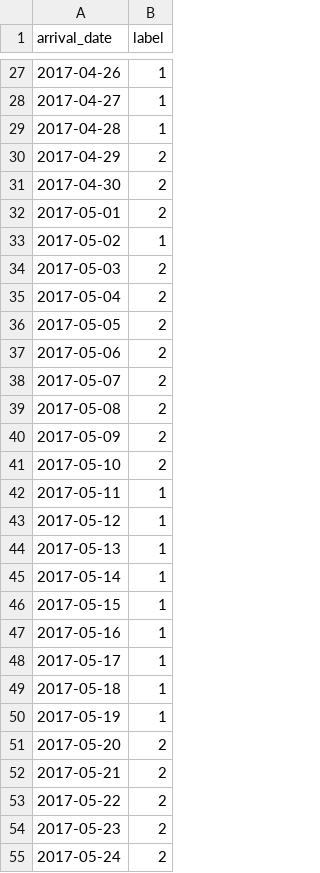
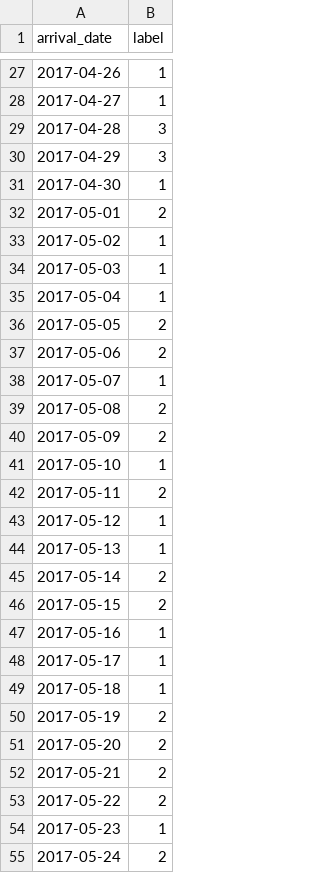
Before and after one commit to yuchia0221/NTU-Machine-Learning-2020-Fall, a CSV file: Final Project/data/answer.csv, drawn as a sheet; only a part is shown, gaps mark what is left out; the diff covers the shown part only.

```diff
--- a/Final Project/data/answer.csv
+++ b/Final Project/data/answer.csv
@@ -28,20 +28,20 @@ arrival_date,label
 2017-04-27,1
-2017-04-28,1
-2017-04-29,2
-2017-04-30,2
+2017-04-28,3
+2017-04-29,3
+2017-04-30,1
 2017-05-01,2
 2017-05-02,1
-2017-05-03,2
-2017-05-04,2
+2017-05-03,1
+2017-05-04,1
 2017-05-05,2
 2017-05-06,2
-2017-05-07,2
+2017-05-07,1
 2017-05-08,2
 2017-05-09,2
-2017-05-10,2
-2017-05-11,1
+2017-05-10,1
+2017-05-11,2
 2017-05-12,1
 2017-05-13,1
-2017-05-14,1
-2017-05-15,1
+2017-05-14,2
+2017-05-15,2
 2017-05-16,1
@@ -49,3 +49,3 @@ arrival_date,label
 2017-05-18,1
-2017-05-19,1
+2017-05-19,2
 2017-05-20,2
@@ -53,3 +53,3 @@ arrival_date,label
 2017-05-22,2
-2017-05-23,2
+2017-05-23,1
 2017-05-24,2
```
Also changed, not shown: 49 edited cells elsewhere in this file, 1 other file.
